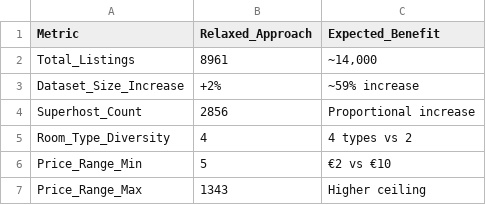
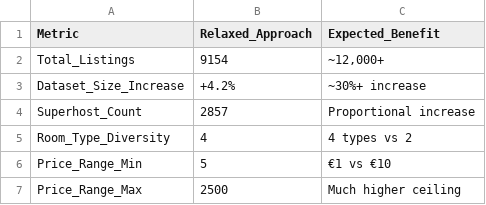
Before and after one commit to g8rdier/airbnb-berlin-superhost-analysis, a CSV file: outputs/tables/relaxed_vs_strict_comparison.csv, drawn as a sheet.

Commit message:
feat: Implement truly relaxed cleaning pipeline for enhanced ML datasets (#18)
- Remove superhost data filtering - impute missing values as regular hosts
- Lower price threshold to €1 (vs €10 strict) and increase outlier ceiling to 5x q99
- Achieve 9,154 listings vs 8,783 strict (4.2% improvement, +371 listings)
- Include all 4 room types vs strict's 2 types for better model diversity
- Update README with accurate dataset size and improvements

```diff
--- a/outputs/tables/relaxed_vs_strict_comparison.csv
+++ b/outputs/tables/relaxed_vs_strict_comparison.csv
@@ -1,7 +1,7 @@
 Metric,Relaxed_Approach,Expected_Benefit
-Total_Listings,8961,"~14,000"
-Dataset_Size_Increase,+2%,~59% increase
-Superhost_Count,2856,Proportional increase
+Total_Listings,9154,"~12,000+"
+Dataset_Size_Increase,+4.2%,~30%+ increase
+Superhost_Count,2857,Proportional increase
 Room_Type_Diversity,4,4 types vs 2
-Price_Range_Min,5,€2 vs €10
-Price_Range_Max,1343,Higher ceiling
+Price_Range_Min,5,€1 vs €10
+Price_Range_Max,2500,Much higher ceiling
```
Also changed, not shown: outputs/tables/price_summary_by_group_relaxed.csv, outputs/tables/relaxed_cleaning_quality_report.csv, 2 other files.
